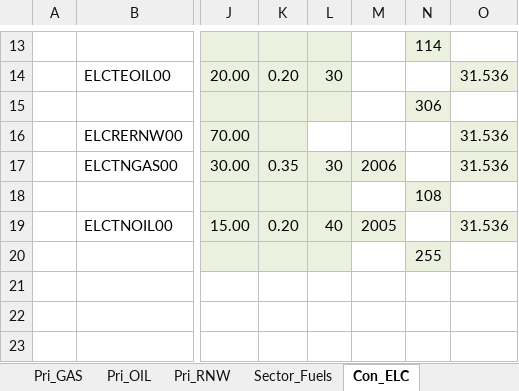
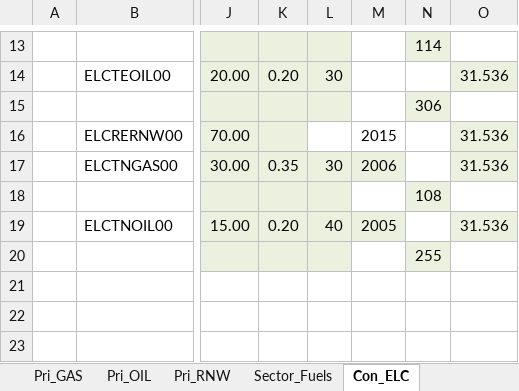
Before and after one commit to engcaicedo/CasoBase_Junio_Simulacion, an Excel workbook: VT_REG_PRI.xlsx, sheet Con_ELC, drawn as a sheet; only a part is shown, gaps mark what is left out; values as stored, in another font and other column widths than the file's, no borders; charts and pictures not drawn; the diff names each change by its address in the sheet, - before the commit and + after, or states it on an @@ line.

```diff
--- a/VT_REG_PRI.xlsx (sheet Con_ELC)
+++ b/VT_REG_PRI.xlsx (sheet Con_ELC)
-M16: (empty)
+M16: 2015
```
Also changed, not shown: sheet Pri_OIL, sheet Pri_GAS.
